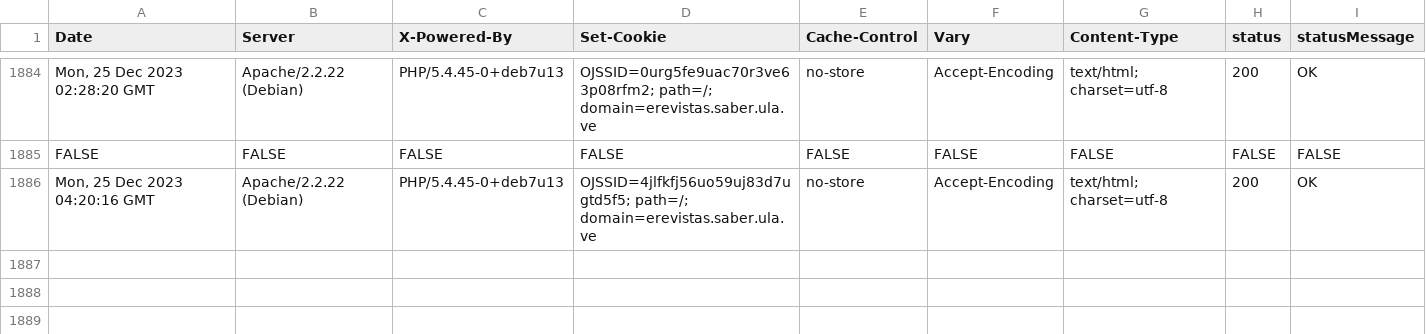
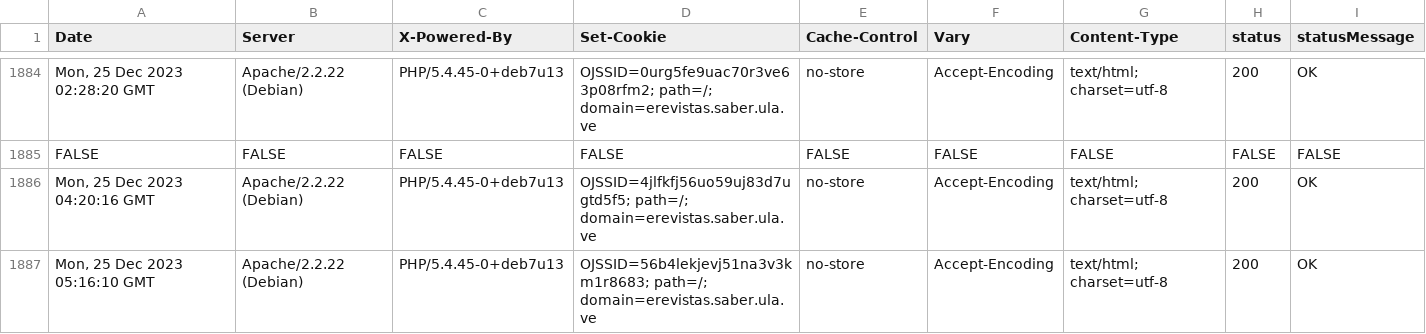
Before and after one commit to luismmontilla/EcotropicosWebStatus, a CSV file: code_status.csv, drawn as a sheet; only a part is shown, gaps mark what is left out; the diff names each change by its address in the sheet, - before the commit and + after, or states it on an @@ line.

Commit message:
Append data to CSV

```diff
--- a/code_status.csv
+++ b/code_status.csv
+row 1887: Mon, 25 Dec 2023 05:16:10 GMT | Apache/2.2.22 (Debian) | PHP/5.4.45-0+deb7u13 | OJSSID=56b4lekjevj51na3v3km1r8683; path=/; domain=erevistas.saber.ula.ve | no-store | Accept-Encoding | text/html; charset=utf-8 | 200 | OK
```
